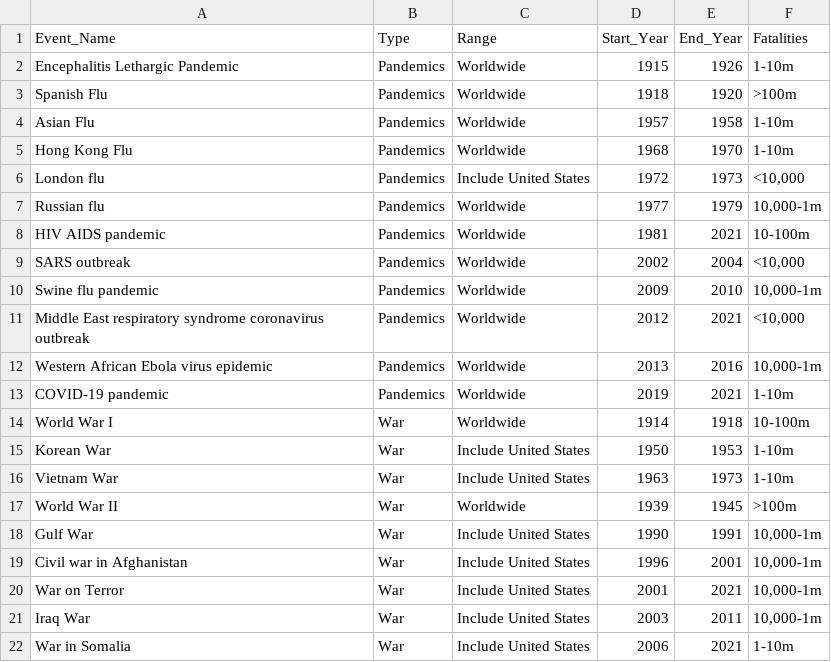
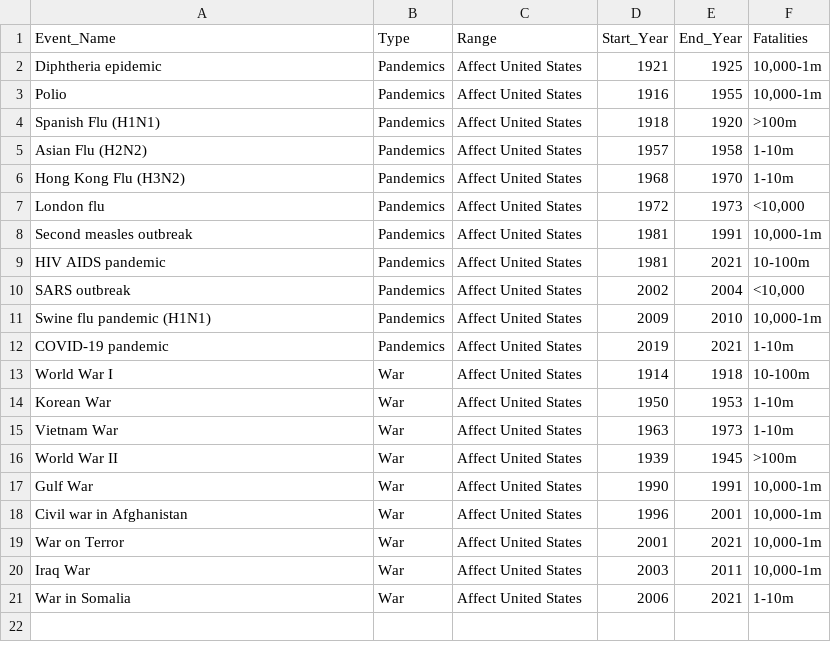
Before and after one commit to wheeendiii/2021Fall_finals, a CSV file: data/event_facts.csv, drawn as a sheet.

Commit message:
modify the events based on professor's suggestion to only include the events greatly impacted US, and adjust the doctests affected accordingly.

```diff
--- a/data/event_facts.csv
+++ b/data/event_facts.csv
@@ -1,22 +1,21 @@
 Event_Name,Type,Range,Start_Year,End_Year,Fatalities
-Encephalitis Lethargic Pandemic,Pandemics,Worldwide,1915,1926,"1-10m"
-Spanish Flu,Pandemics,Worldwide,1918,1920,">100m"
-Asian Flu,Pandemics,Worldwide,1957,1958,"1-10m"
-Hong Kong Flu,Pandemics,Worldwide,1968,1970,"1-10m"
-London flu,Pandemics,Include United States,1972,1973,"<10,000"
-Russian flu,Pandemics,Worldwide,1977,1979,"10,000-1m"
-HIV AIDS pandemic,Pandemics,Worldwide,1981,2021,"10-100m"
-SARS outbreak,Pandemics,Worldwide,2002,2004,"<10,000"
-Swine flu pandemic,Pandemics,Worldwide,2009,2010,"10,000-1m"
-Middle East respiratory syndrome coronavirus outbreak,Pandemics,Worldwide,2012,2021,"<10,000"
-Western African Ebola virus epidemic,Pandemics,Worldwide,2013,2016,"10,000-1m"
-COVID-19 pandemic,Pandemics,Worldwide,2019,2021,"1-10m"
-World War I,War,Worldwide,1914,1918,"10-100m"
-Korean War,War,Include United States,1950,1953,"1-10m"
-Vietnam War,War,Include United States,1963,1973,"1-10m"
-World War II,War,Worldwide,1939,1945,">100m"
-Gulf War,War,Include United States,1990,1991,"10,000-1m"
-Civil war in Afghanistan,War,Include United States,1996,2001,"10,000-1m"
-War on Terror,War,Include United States,2001,2021,"10,000-1m"
-Iraq War,War,Include United States,2003,2011,"10,000-1m"
-War in Somalia,War,Include United States,2006,2021,"1-10m"
+Diphtheria epidemic,Pandemics,Affect United States,1921,1925,"10,000-1m"
+Polio,Pandemics,Affect United States,1916,1955,"10,000-1m"
+Spanish Flu (H1N1),Pandemics,Affect United States,1918,1920,>100m
+Asian Flu (H2N2),Pandemics,Affect United States,1957,1958,1-10m
+Hong Kong Flu (H3N2),Pandemics,Affect United States,1968,1970,1-10m
+London flu,Pandemics,Affect United States,1972,1973,"<10,000"
+Second measles outbreak,Pandemics,Affect United States,1981,1991,"10,000-1m"
+HIV AIDS pandemic,Pandemics,Affect United States,1981,2021,10-100m
+SARS outbreak,Pandemics,Affect United States,2002,2004,"<10,000"
+Swine flu pandemic (H1N1),Pandemics,Affect United States,2009,2010,"10,000-1m"
+COVID-19 pandemic,Pandemics,Affect United States,2019,2021,1-10m
+World War I,War,Affect United States,1914,1918,10-100m
+Korean War,War,Affect United States,1950,1953,1-10m
+Vietnam War,War,Affect United States,1963,1973,1-10m
+World War II,War,Affect United States,1939,1945,>100m
+Gulf War,War,Affect United States,1990,1991,"10,000-1m"
+Civil war in Afghanistan,War,Affect United States,1996,2001,"10,000-1m"
+War on Terror,War,Affect United States,2001,2021,"10,000-1m"
+Iraq War,War,Affect United States,2003,2011,"10,000-1m"
+War in Somalia,War,Affect United States,2006,2021,1-10m
```
Also changed, not shown: 31 other files.
